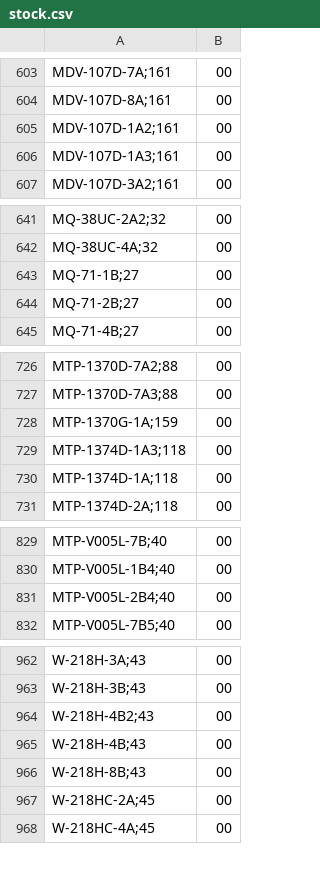
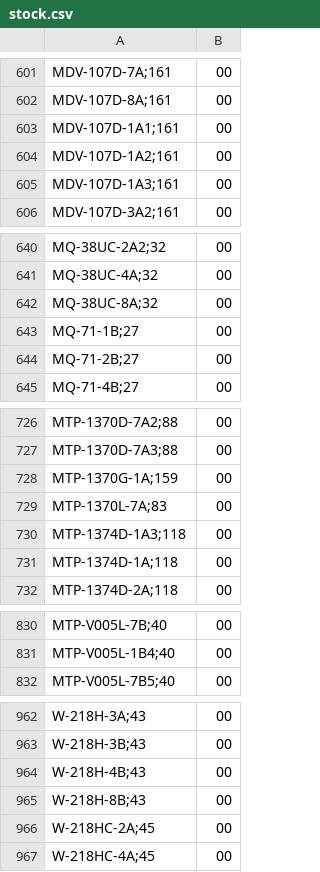
Before and after one commit to DaihatsuHub/CATALOGO-RELOJES-CASIO, a CSV file: stock.csv, drawn as a sheet; only a part is shown, gaps mark what is left out; the diff covers the shown part only.

```diff
--- a/stock.csv
+++ b/stock.csv
@@ -604,2 +602,3 @@ MDV-107D-7A;161,00
 MDV-107D-8A;161,00
+MDV-107D-1A1;161,00
 MDV-107D-1A2;161,00
@@ -642,2 +641,3 @@ MQ-38UC-2A2;32,00
 MQ-38UC-4A;32,00
+MQ-38UC-8A;32,00
 MQ-71-1B;27,00
@@ -728,2 +728,3 @@ MTP-1370D-7A3;88,00
 MTP-1370G-1A;159,00
+MTP-1370L-7A;83,00
 MTP-1374D-1A3;118,00
@@ -830,3 +831,2 @@ MTP-V005L-7B;40,00
 MTP-V005L-1B4;40,00
-MTP-V005L-2B4;40,00
 MTP-V005L-7B5;40,00
@@ -963,3 +963,2 @@ W-218H-3A;43,00
 W-218H-3B;43,00
-W-218H-4B2;43,00
 W-218H-4B;43,00
```
Also changed, not shown: 2 added rows and 4 removed rows elsewhere in this file.
